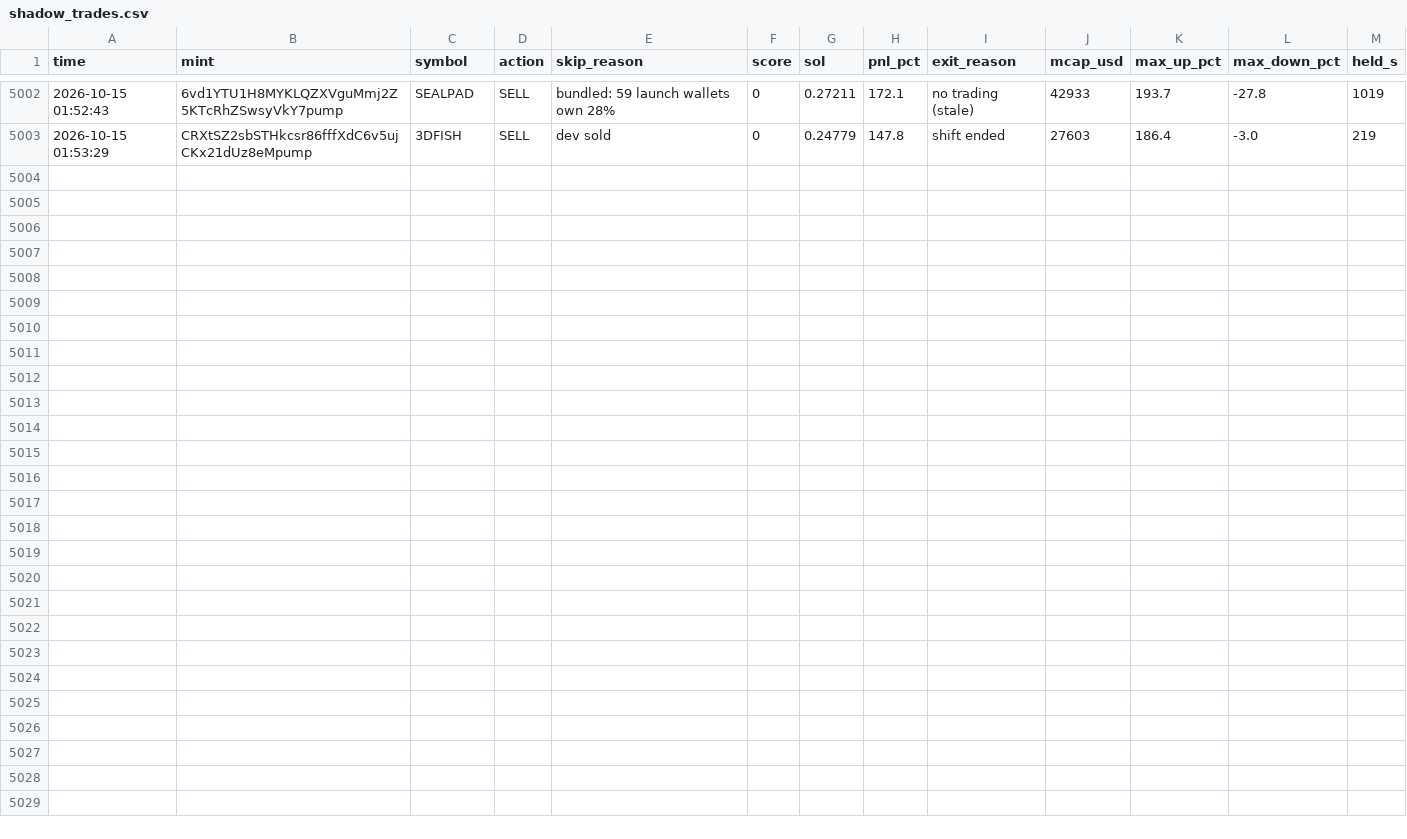
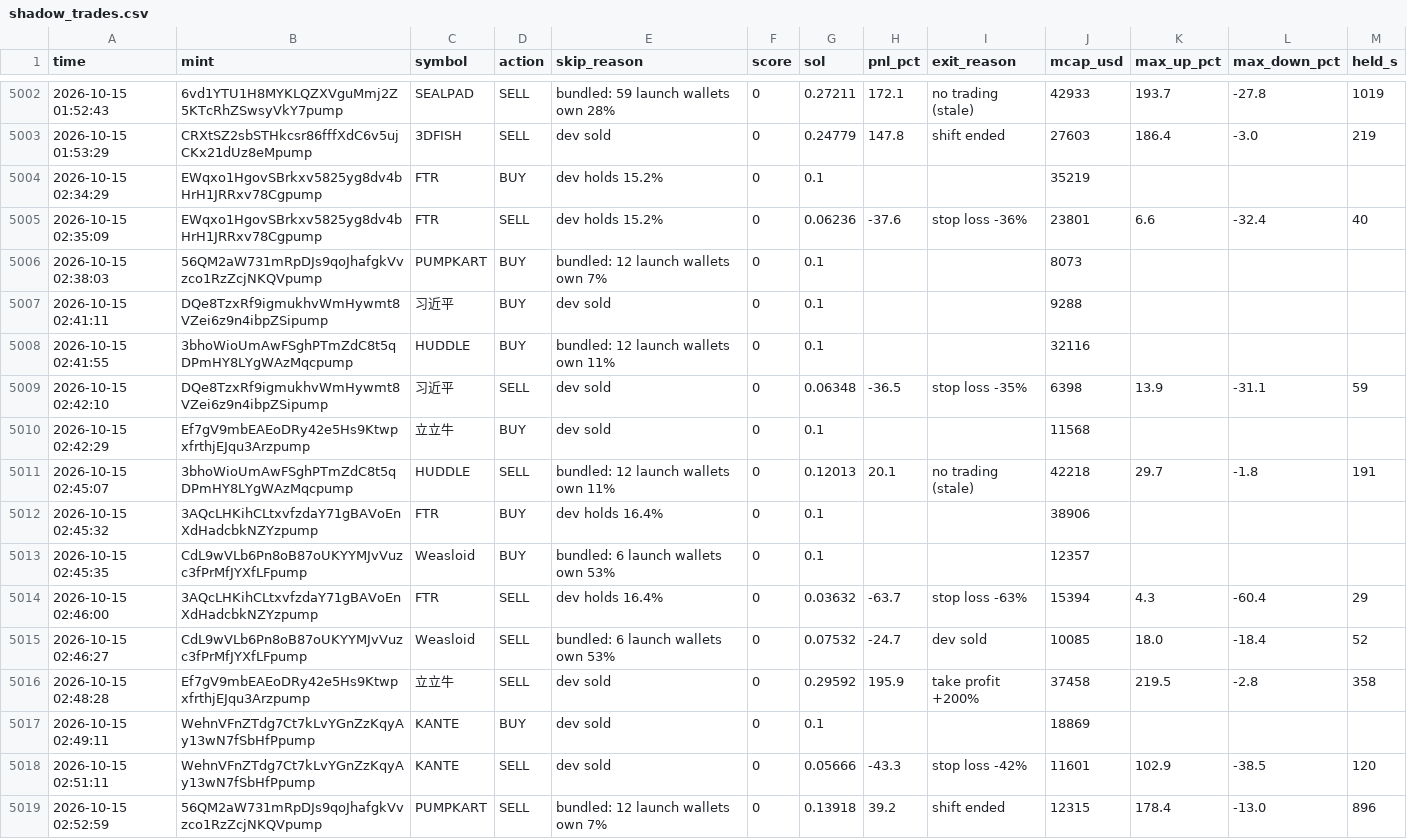
Before and after one commit to Avilliana/Pump-bot, a CSV file: logs/shadow_trades.csv, drawn as a sheet; only a part is shown, gaps mark what is left out.

```diff
--- a/logs/shadow_trades.csv
+++ b/logs/shadow_trades.csv
@@ -5005 +5005,17 @@ time,mint,symbol,action,skip_reason,score,sol,pnl_pct,exit_reason,mcap_usd,max_u
 2026-10-15 01:53:29,CRXtSZ2sbSTHkcsr86fffXdC6v5ujCKx21dUz8eMpump,3DFISH,SELL,dev sold,0,0.24779,147.8,shift ended,27603,186.4,-3.0,219
+2026-10-15 02:34:29,EWqxo1HgovSBrkxv5825yg8dv4bHrH1JRRxv78Cgpump,FTR,BUY,dev holds 15.2%,0,0.1,,,35219,,,
+2026-10-15 02:35:09,EWqxo1HgovSBrkxv5825yg8dv4bHrH1JRRxv78Cgpump,FTR,SELL,dev holds 15.2%,0,0.06236,-37.6,stop loss -36%,23801,6.6,-32.4,40
+2026-10-15 02:38:03,56QM2aW731mRpDJs9qoJhafgkVvzco1RzZcjNKQVpump,PUMPKART,BUY,bundled: 12 launch wallets own 7%,0,0.1,,,8073,,,
+2026-10-15 02:41:11,DQe8TzxRf9igmukhvWmHywmt8VZei6z9n4ibpZSipump,习近平,BUY,dev sold,0,0.1,,,9288,,,
+2026-10-15 02:41:55,3bhoWioUmAwFSghPTmZdC8t5qDPmHY8LYgWAzMqcpump,HUDDLE,BUY,bundled: 12 launch wallets own 11%,0,0.1,,,32116,,,
+2026-10-15 02:42:10,DQe8TzxRf9igmukhvWmHywmt8VZei6z9n4ibpZSipump,习近平,SELL,dev sold,0,0.06348,-36.5,stop loss -35%,6398,13.9,-31.1,59
+2026-10-15 02:42:29,Ef7gV9mbEAEoDRy42e5Hs9KtwpxfrthjEJqu3Arzpump,立立牛,BUY,dev sold,0,0.1,,,11568,,,
+2026-10-15 02:45:07,3bhoWioUmAwFSghPTmZdC8t5qDPmHY8LYgWAzMqcpump,HUDDLE,SELL,bundled: 12 launch wallets own 11%,0,0.12013,20.1,no trading (stale),42218,29.7,-1.8,191
+2026-10-15 02:45:32,3AQcLHKihCLtxvfzdaY71gBAVoEnXdHadcbkNZYzpump,FTR,BUY,dev holds 16.4%,0,0.1,,,38906,,,
+2026-10-15 02:45:35,CdL9wVLb6Pn8oB87oUKYYMJvVuzc3fPrMfJYXfLFpump,Weasloid,BUY,bundled: 6 launch wallets own 53%,0,0.1,,,12357,,,
+2026-10-15 02:46:00,3AQcLHKihCLtxvfzdaY71gBAVoEnXdHadcbkNZYzpump,FTR,SELL,dev holds 16.4%,0,0.03632,-63.7,stop loss -63%,15394,4.3,-60.4,29
+2026-10-15 02:46:27,CdL9wVLb6Pn8oB87oUKYYMJvVuzc3fPrMfJYXfLFpump,Weasloid,SELL,bundled: 6 launch wallets own 53%,0,0.07532,-24.7,dev sold,10085,18.0,-18.4,52
+2026-10-15 02:48:28,Ef7gV9mbEAEoDRy42e5Hs9KtwpxfrthjEJqu3Arzpump,立立牛,SELL,dev sold,0,0.29592,195.9,take profit +200%,37458,219.5,-2.8,358
+2026-10-15 02:49:11,WehnVFnZTdg7Ct7kLvYGnZzKqyAy13wN7fSbHfPpump,KANTE,BUY,dev sold,0,0.1,,,18869,,,
+2026-10-15 02:51:11,WehnVFnZTdg7Ct7kLvYGnZzKqyAy13wN7fSbHfPpump,KANTE,SELL,dev sold,0,0.05666,-43.3,stop loss -42%,11601,102.9,-38.5,120
+2026-10-15 02:52:59,56QM2aW731mRpDJs9qoJhafgkVvzco1RzZcjNKQVpump,PUMPKART,SELL,bundled: 12 launch wallets own 7%,0,0.13918,39.2,shift ended,12315,178.4,-13.0,896
```
Also changed, not shown: logs/equity.csv, 3 other files.
